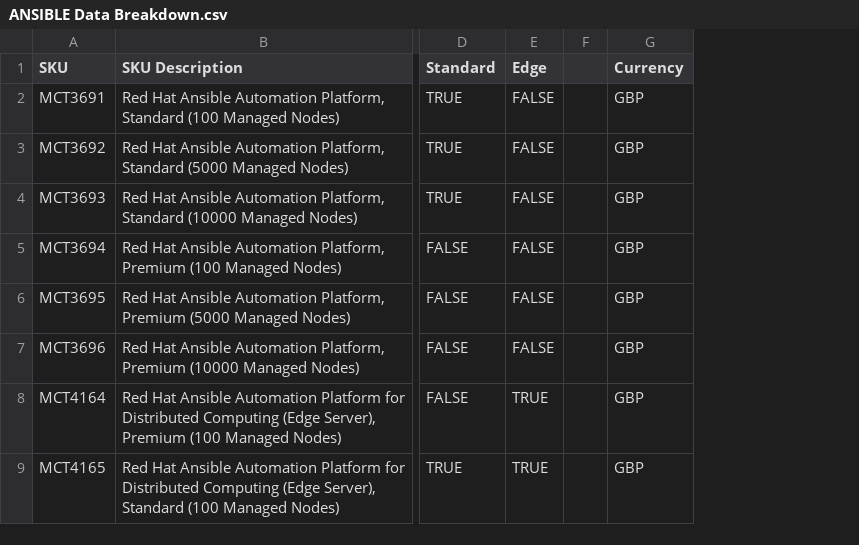
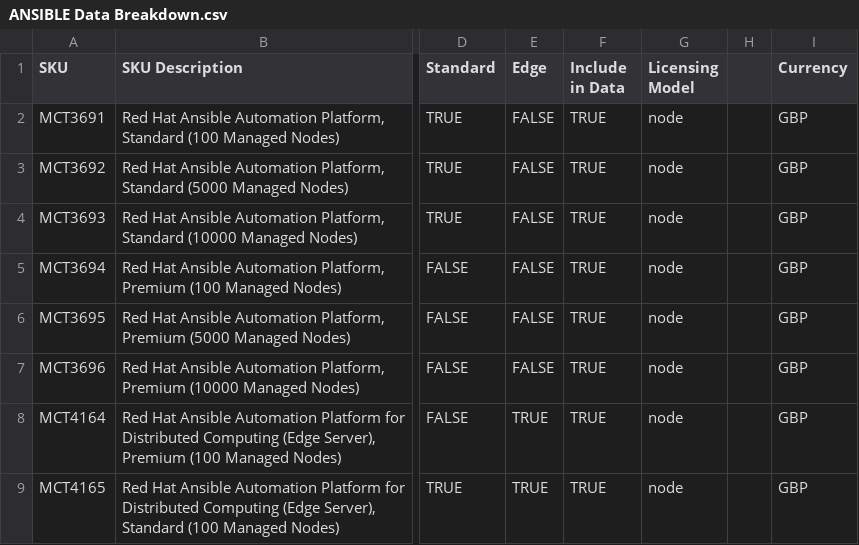
Before and after one commit to darrylkelly88/sku-calc, a CSV file: ANSIBLE Data Breakdown.csv, drawn as a sheet; only a part is shown, gaps mark what is left out; the diff names each change by its address in the sheet, - before the commit and + after, or states it on an @@ line.

```diff
--- a/ANSIBLE Data Breakdown.csv
+++ b/ANSIBLE Data Breakdown.csv
+column F (Include in Data), rows 2-9: all TRUE
+column G (Licensing Model), rows 2-9: all node
```
Also changed, not shown: 4 other files.
